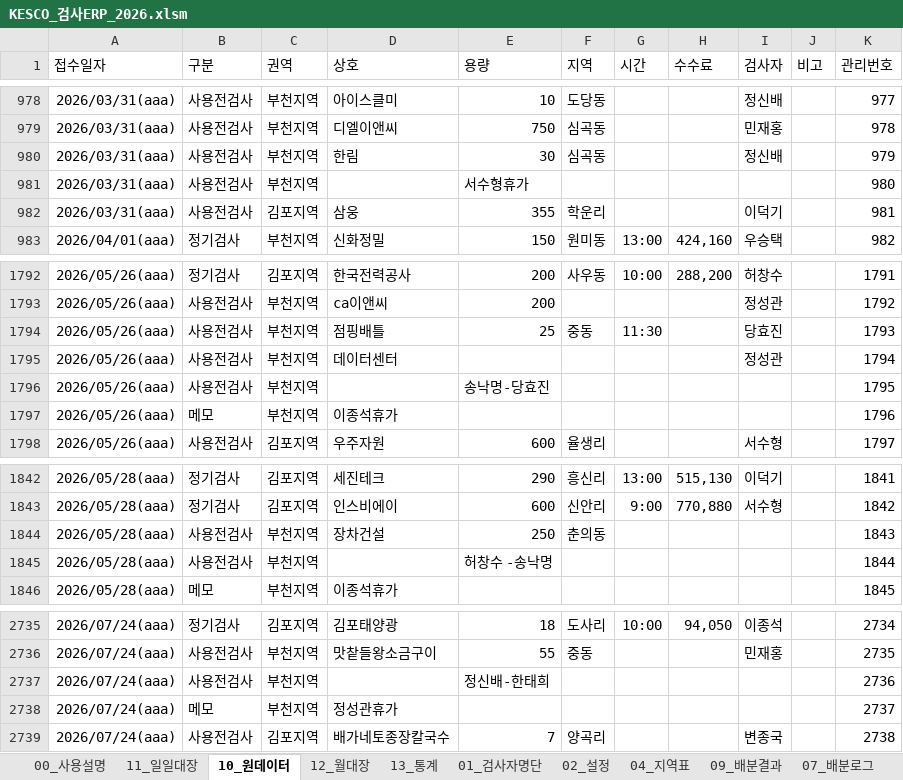
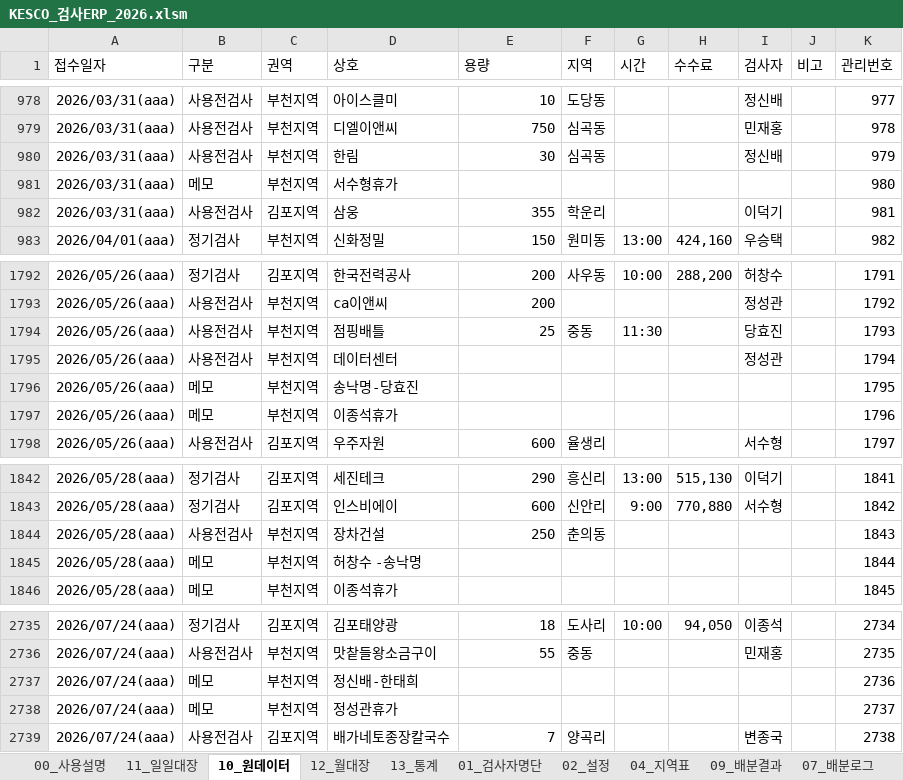
Before and after one commit to army5718-cyber/law-api-test, an Excel workbook: KESCO_검사ERP_2026.xlsm, sheet 10_원데이터, drawn as a sheet; only a part is shown, gaps mark what is left out; values as stored, in another font and other column widths than the file's, no borders; table styles not drawn; the diff covers the shown part only; the diff names each change by its address in the sheet, - before the commit and + after, or states it on an @@ line.

```diff
--- a/KESCO_검사ERP_2026.xlsm (sheet 10_원데이터)
+++ b/KESCO_검사ERP_2026.xlsm (sheet 10_원데이터)
-B981 (구분): 사용전검사
+B981 (구분): 메모
-D981 (상호): (empty)
+D981 (상호): 서수형휴가
-E981 (용량): 서수형휴가
+E981 (용량): (empty)
-B1796 (구분): 사용전검사
+B1796 (구분): 메모
-D1796 (상호): (empty)
+D1796 (상호): 송낙명-당효진
-E1796 (용량): 송낙명-당효진
+E1796 (용량): (empty)
-B1845 (구분): 사용전검사
+B1845 (구분): 메모
-D1845 (상호): (empty)
+D1845 (상호): 허창수 -송낙명
-E1845 (용량): 허창수 -송낙명
+E1845 (용량): (empty)
-B2737 (구분): 사용전검사
+B2737 (구분): 메모
-D2737 (상호): (empty)
+D2737 (상호): 정신배-한태희
-E2737 (용량): 정신배-한태희
+E2737 (용량): (empty)
```
Also changed, not shown: 30 edited cells elsewhere in this sheet, sheet 11_일일대장, charts or pictures, 13 other files.
